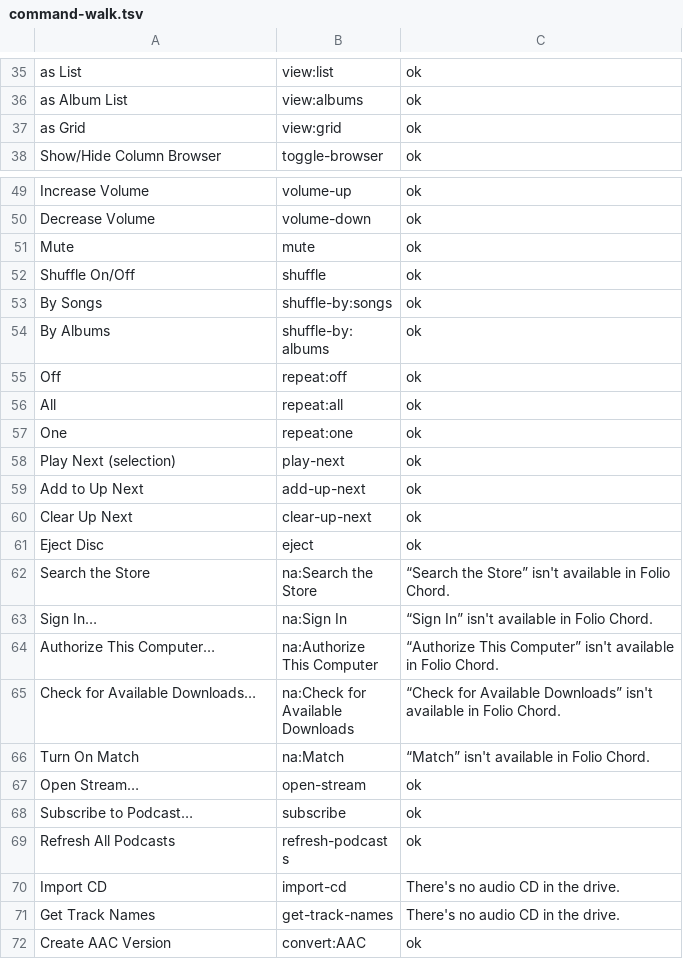
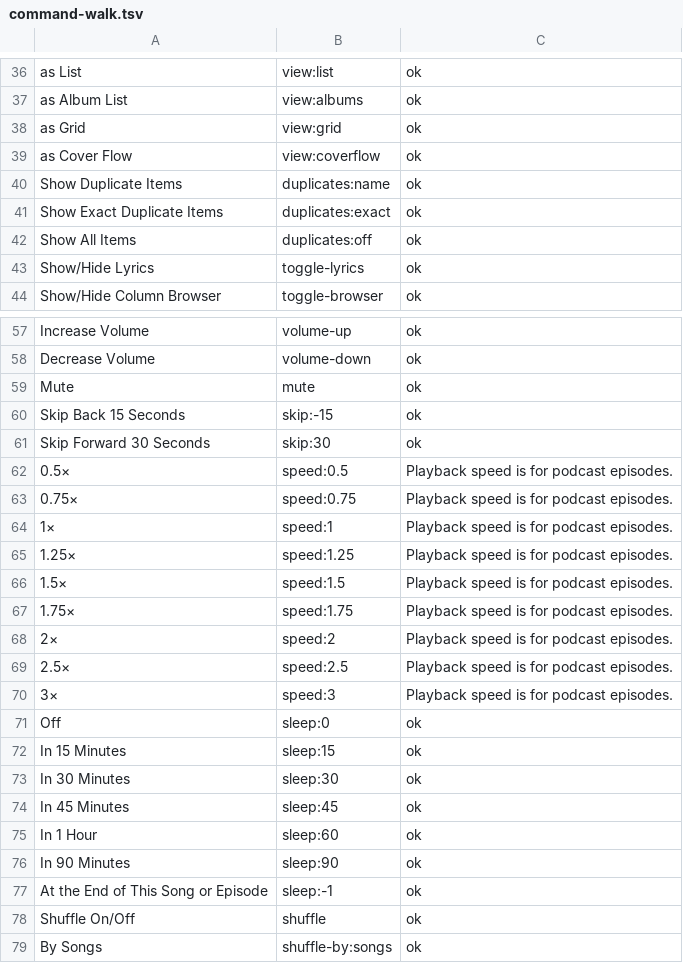
Before and after one commit to Akeilan/folio-chord, a TSV file: docs/command-walk.tsv, drawn as a sheet; only a part is shown, gaps mark what is left out; the shorter side is filled out with more unchanged rows; the diff covers the shown part only.

```diff
--- a/docs/command-walk.tsv
+++ b/docs/command-walk.tsv
@@ -37,2 +38,7 @@ as Album List	view:albums	ok
 as Grid	view:grid	ok
+as Cover Flow	view:coverflow	ok
+Show Duplicate Items	duplicates:name	ok
+Show Exact Duplicate Items	duplicates:exact	ok
+Show All Items	duplicates:off	ok
+Show/Hide Lyrics	toggle-lyrics	ok
 Show/Hide Column Browser	toggle-browser	ok
@@ -51,2 +59,20 @@ Decrease Volume	volume-down	ok
 Mute	mute	ok
+Skip Back 15 Seconds	skip:-15	ok
+Skip Forward 30 Seconds	skip:30	ok
+0.5×	speed:0.5	Playback speed is for podcast episodes.
+0.75×	speed:0.75	Playback speed is for podcast episodes.
+1×	speed:1	Playback speed is for podcast episodes.
+1.25×	speed:1.25	Playback speed is for podcast episodes.
+1.5×	speed:1.5	Playback speed is for podcast episodes.
+1.75×	speed:1.75	Playback speed is for podcast episodes.
+2×	speed:2	Playback speed is for podcast episodes.
+2.5×	speed:2.5	Playback speed is for podcast episodes.
+3×	speed:3	Playback speed is for podcast episodes.
+Off	sleep:0	ok
+In 15 Minutes	sleep:15	ok
+In 30 Minutes	sleep:30	ok
+In 45 Minutes	sleep:45	ok
+In 1 Hour	sleep:60	ok
+In 90 Minutes	sleep:90	ok
+At the End of This Song or Episode	sleep:-1	ok
 Shuffle On/Off	shuffle	ok
```
Also changed, not shown: 7 added rows elsewhere in this file, 4 other files.
